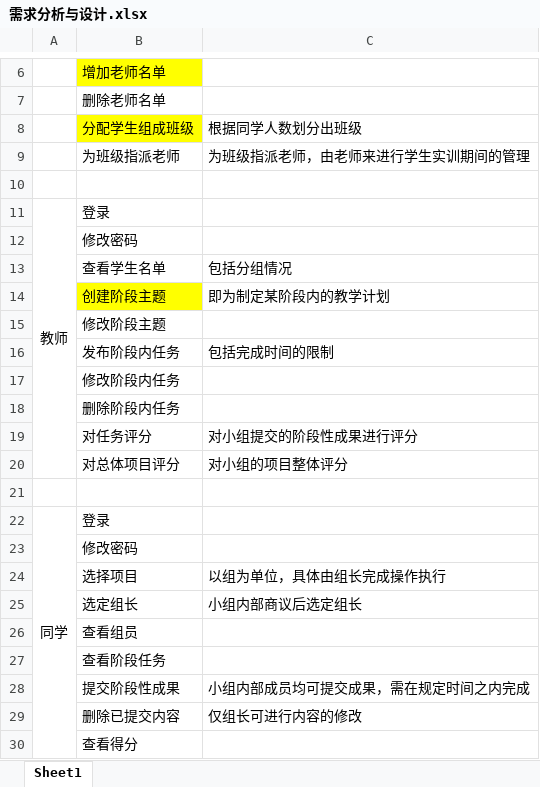
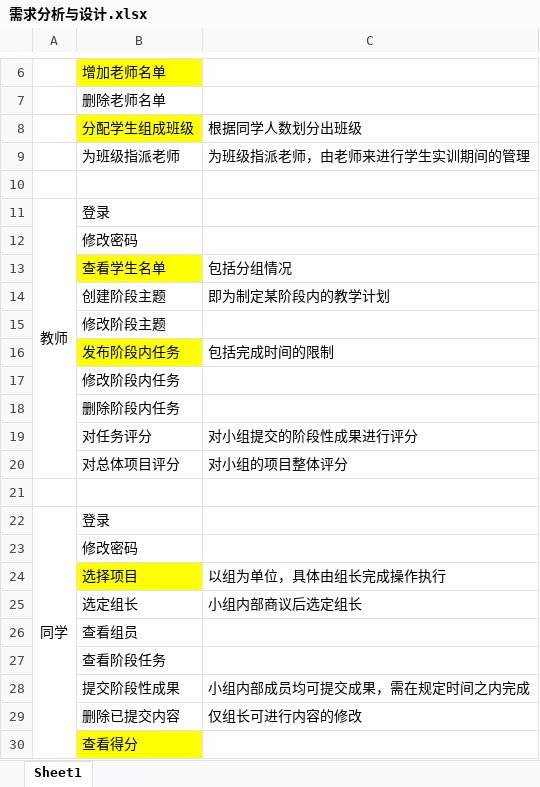
Before and after one commit to magalith/SoftwareTraining, an Excel workbook: 需求分析与设计/需求分析与设计.xlsx, sheet Sheet1, drawn as a sheet; only a part is shown, gaps mark what is left out; values as stored, in another font and other column widths than the file's, no borders; the diff names each change by its address in the sheet, - before the commit and + after, or states it on an @@ line.

```diff
--- a/需求分析与设计/需求分析与设计.xlsx (sheet Sheet1)
+++ b/需求分析与设计/需求分析与设计.xlsx (sheet Sheet1)
-B13 fill: none
+B13 fill: #FFFF00
-B14 fill: #FFFF00
+B14 fill: none
-B16 fill: none
+B16 fill: #FFFF00
-B24 fill: none
+B24 fill: #FFFF00
-B30 fill: none
+B30 fill: #FFFF00
```
Also changed, not shown: 2 other files.
